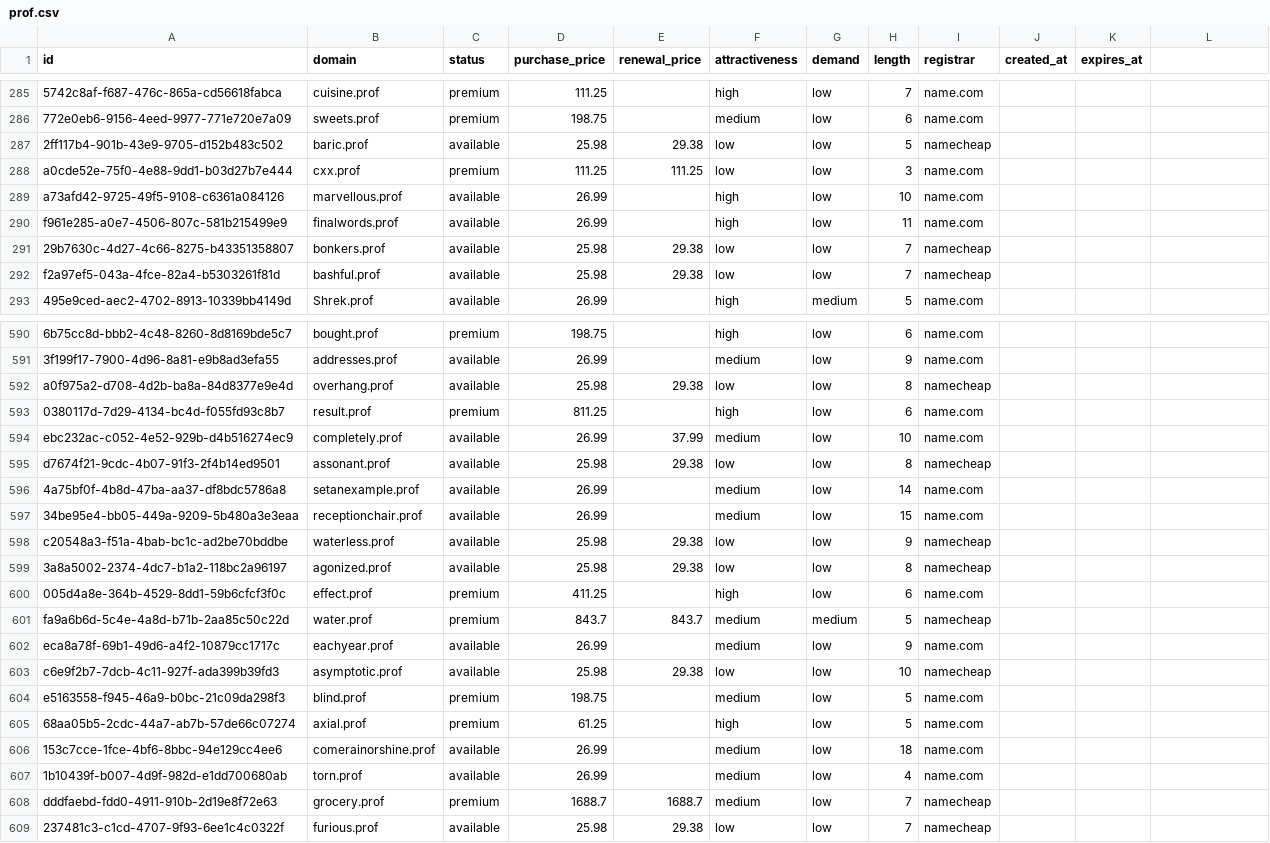
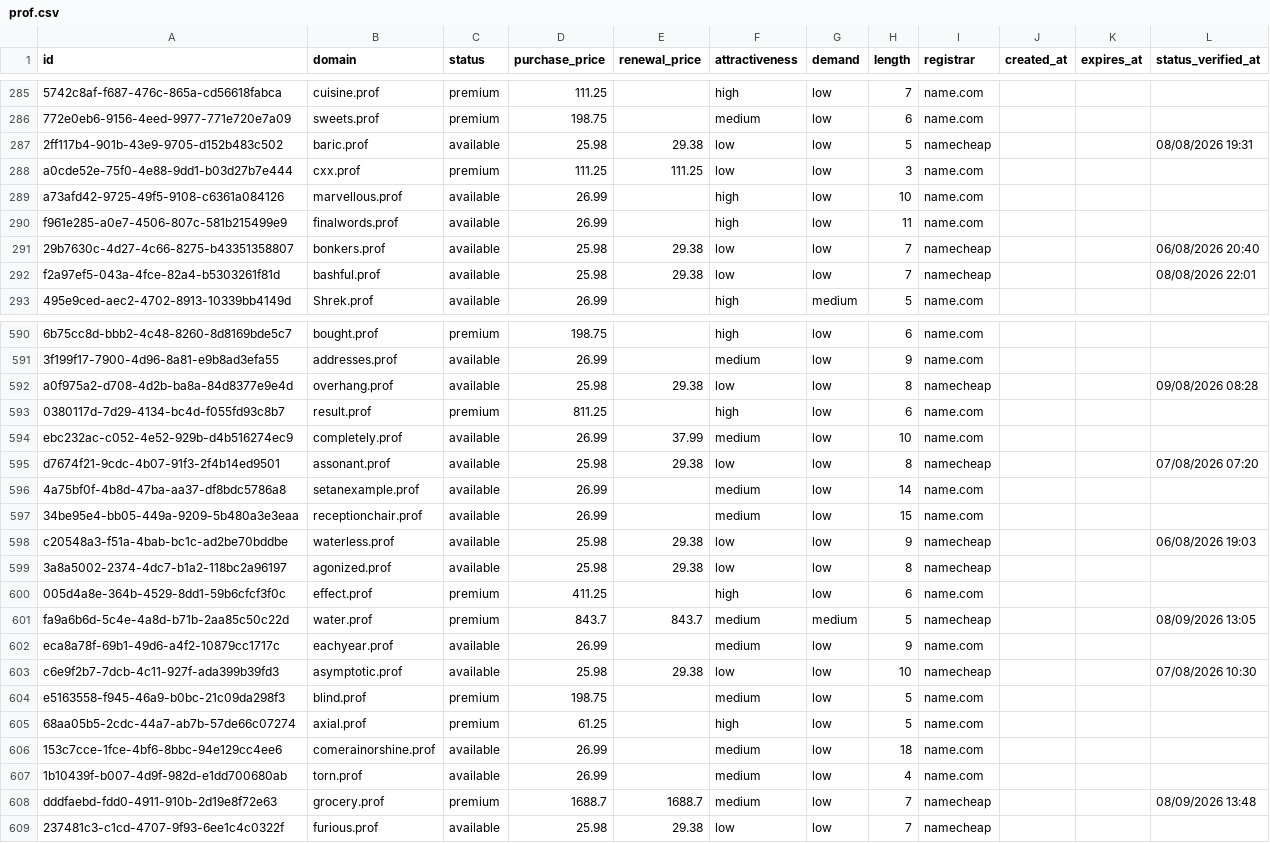
Before and after one commit to UniqueDomains/prof-oneword-domains, a CSV file: prof.csv, drawn as a sheet; only a part is shown, gaps mark what is left out; the diff covers the shown part only; the diff names each change by its address in the sheet, - before the commit and + after, or states it on an @@ line.

```diff
--- a/prof.csv
+++ b/prof.csv
-L1: (empty)
+L1: status_verified_at
-L287 (status_verified_at): (empty)
+L287 (status_verified_at): 08/08/2026 19:31
-L291 (status_verified_at): (empty)
+L291 (status_verified_at): 06/08/2026 20:40
-L292 (status_verified_at): (empty)
+L292 (status_verified_at): 08/08/2026 22:01
-L592 (status_verified_at): (empty)
+L592 (status_verified_at): 09/08/2026 08:28
-L595 (status_verified_at): (empty)
+L595 (status_verified_at): 07/08/2026 07:20
-L598 (status_verified_at): (empty)
+L598 (status_verified_at): 06/08/2026 19:03
-L601 (status_verified_at): (empty)
+L601 (status_verified_at): 08/09/2026 13:05
-L603 (status_verified_at): (empty)
+L603 (status_verified_at): 07/08/2026 10:30
-L608 (status_verified_at): (empty)
+L608 (status_verified_at): 08/09/2026 13:48
```
Also changed, not shown: 143 edited cells elsewhere in this file, 6 other files.
